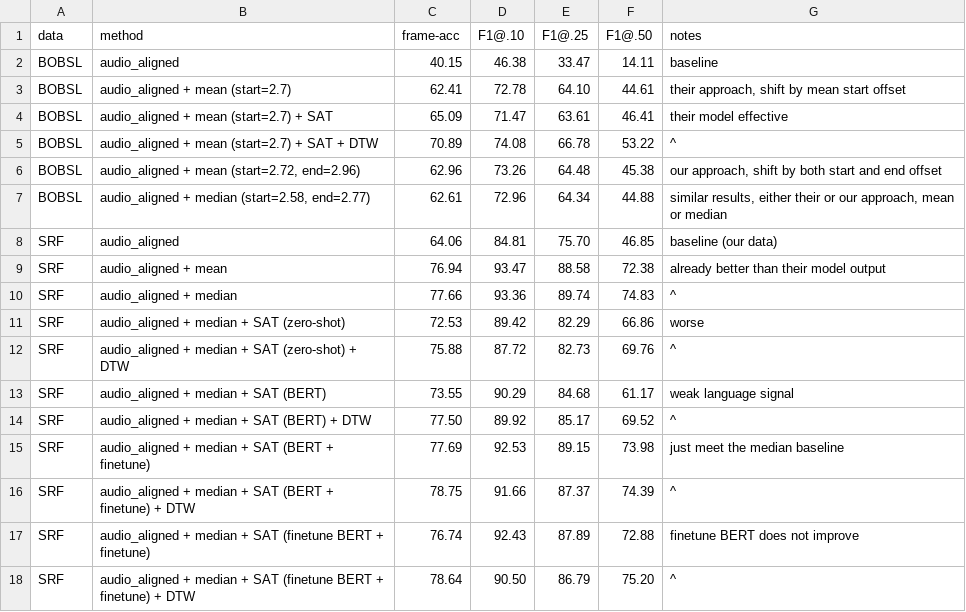
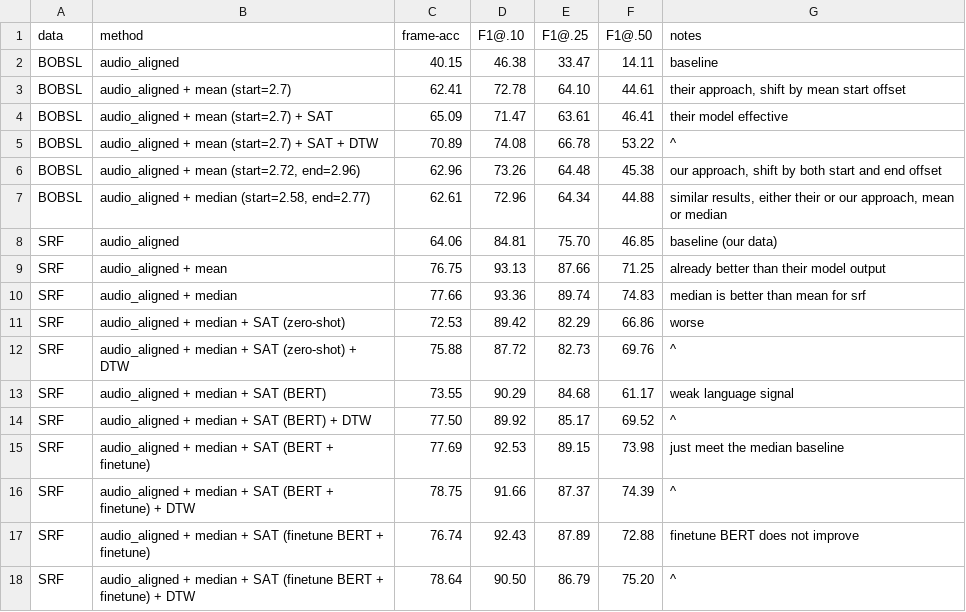
Before and after one commit to J22Melody/subtitle_align, a CSV file: results.csv, drawn as a sheet.

Commit message:
clean up; make sure mean and median is calculated on training set

```diff
--- a/results.csv
+++ b/results.csv
@@ -8,4 +8,4 @@ BOBSL,"audio_aligned + median (start=2.58, end=2.77)",62.61,72.96,64.34,44.88,"s
 SRF,audio_aligned,64.06,84.81,75.70,46.85,baseline (our data)
-SRF,audio_aligned + mean,76.94,93.47,88.58,72.38,already better than their model output
-SRF,audio_aligned + median,77.66,93.36,89.74,74.83,^
+SRF,audio_aligned + mean,76.75,93.13,87.66,71.25,already better than their model output
+SRF,audio_aligned + median,77.66,93.36,89.74,74.83,median is better than mean for srf
 SRF,audio_aligned + median + SAT (zero-shot),72.53,89.42,82.29,66.86,worse
```
Also changed, not shown: 1 other file.
